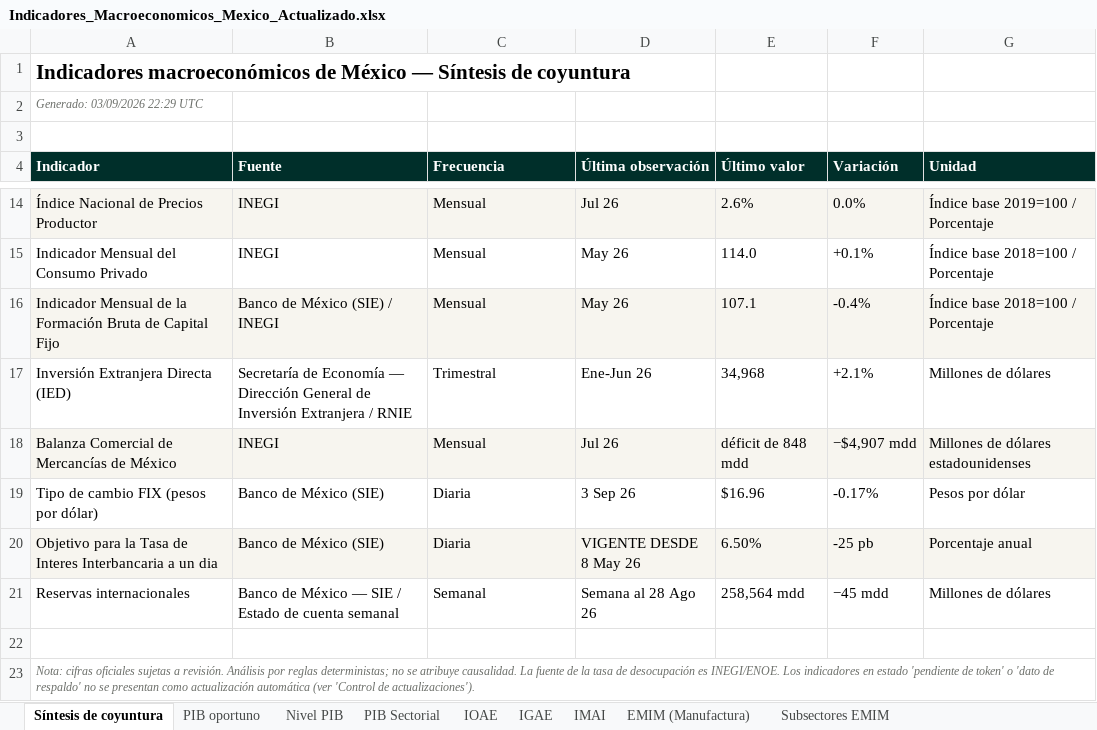
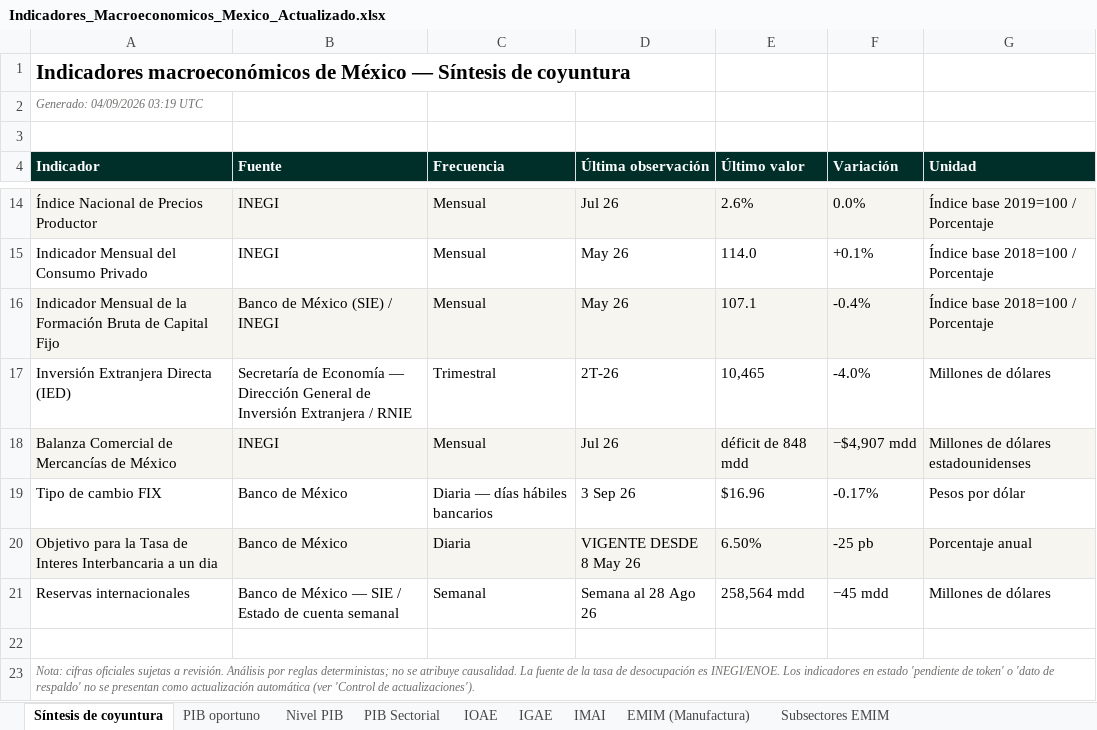
Before and after one commit to luisbuendiag/Indicadores_macroeconomicos_Mex, an Excel workbook: downloads/Indicadores_Macroeconomicos_Mexico_Actualizado.xlsx, sheet Síntesis de coyuntura, drawn as a sheet; only a part is shown, gaps mark what is left out; values as stored, in another font and other column widths than the file's, no borders; the diff names each change by its address in the sheet, - before the commit and + after, or states it on an @@ line.

```diff
--- a/downloads/Indicadores_Macroeconomicos_Mexico_Actualizado.xlsx (sheet Síntesis de coyuntura)
+++ b/downloads/Indicadores_Macroeconomicos_Mexico_Actualizado.xlsx (sheet Síntesis de coyuntura)
-A2 (Indicador): Generado: 03/09/2026 22:29 UTC
+A2 (Indicador): Generado: 04/09/2026 03:19 UTC
-D17 (Última observación): Ene-Jun 26
+D17 (Última observación): 2T-26
-E17 (Último valor): 34,968
+E17 (Último valor): 10,465
-F17 (Variación): +2.1%
+F17 (Variación): -4.0%
-A19 (Indicador): Tipo de cambio FIX (pesos por dólar)
+A19 (Indicador): Tipo de cambio FIX
-B19:B20 (Fuente): Banco de México (SIE)
+B19:B20 (Fuente): Banco de México
-C19 (Frecuencia): Diaria
+C19 (Frecuencia): Diaria — días hábiles bancarios
```
Also changed, not shown: sheet Control de actualizaciones, sheet Metodología y fuentes, sheet Tipo de cambio FIX, sheet Tasa objetivo, downloads/indicadores/BCMM/BCMM_datos.xlsx, downloads/indicadores/EMOE/EMOE_datos.xlsx, 21 other files.
